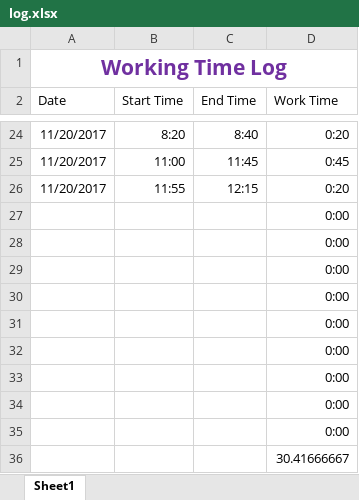
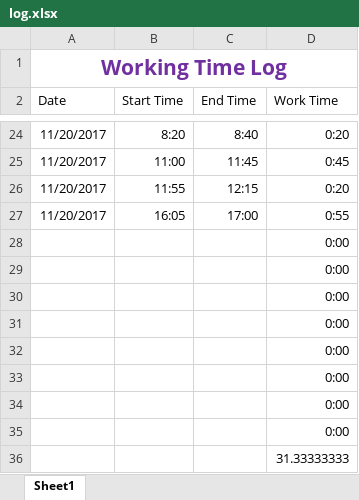
Before and after one commit to robinator8/improveats, an Excel workbook: log.xlsx, sheet Sheet1, drawn as a sheet; only a part is shown, gaps mark what is left out; values as stored, in another font and other column widths than the file's, no borders; table styles not drawn; removed rows and columns are numbered as before the commit, all else as after; the diff names each change by its address in the sheet, - before the commit and + after, or states it on an @@ line.

```diff
--- a/log.xlsx (sheet Sheet1)
+++ b/log.xlsx (sheet Sheet1)
+row 27: 11/20/2017 | 16:05 | 17:00 | 0:55
-D36 (Work Time): 0:00
+D36 (Work Time): 31.33333333
-row 36:  |  |  | 30.41666667
```
Also changed, not shown: formulas that keep their value, 2 other files.
